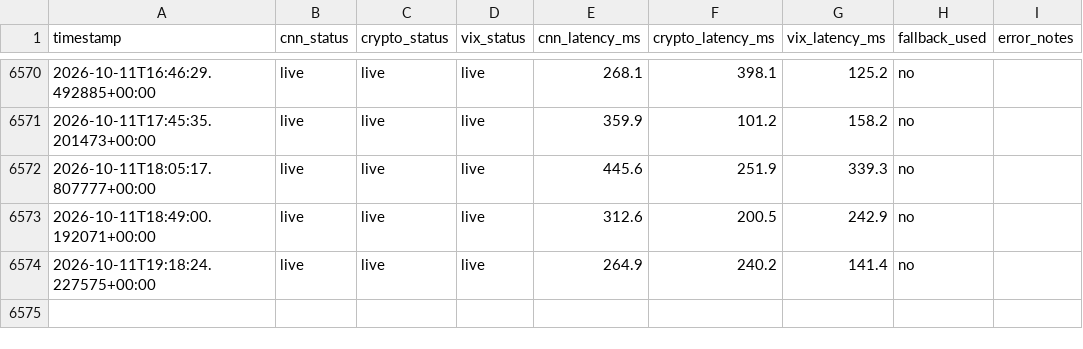
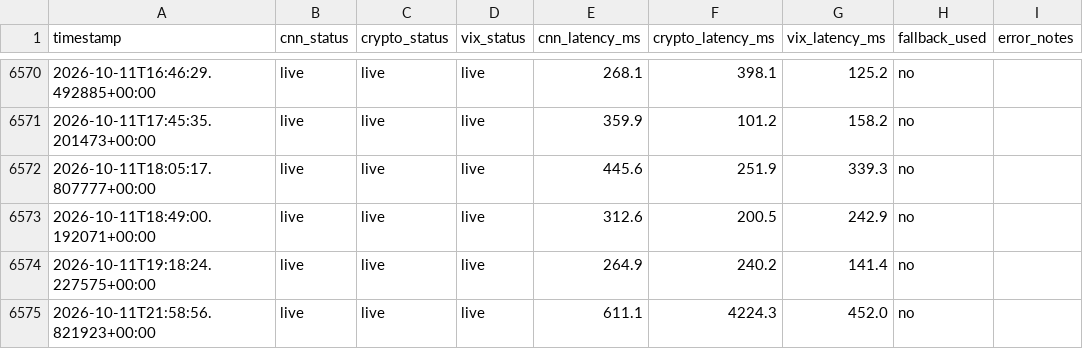
Before and after one commit to MonarchCastleTech/Cloudy-Shiny, a CSV file: feed_health.csv, drawn as a sheet; only a part is shown, gaps mark what is left out; the diff names each change by its address in the sheet, - before the commit and + after, or states it on an @@ line.

```diff
--- a/feed_health.csv
+++ b/feed_health.csv
+row 6575: 2026-10-11T21:58:56.821923+00:00 | live | live | live | 611.1 | 4224.3 | 452.0 | no
```
Also changed, not shown: sentiment_data.csv, 1 other file.
